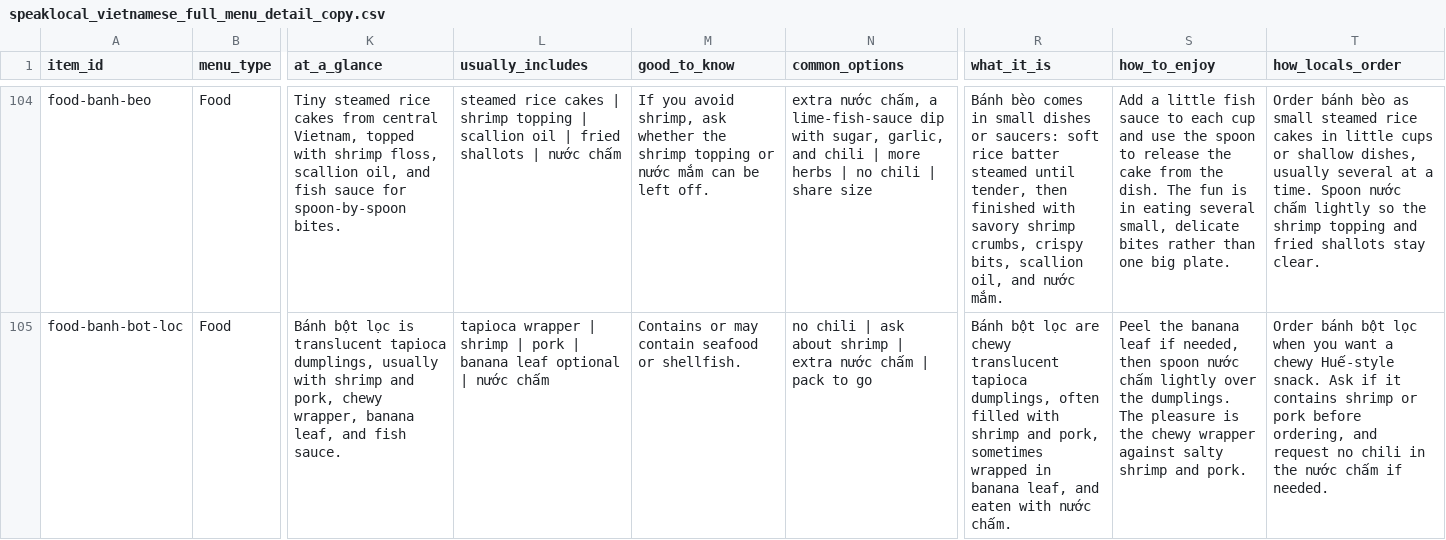
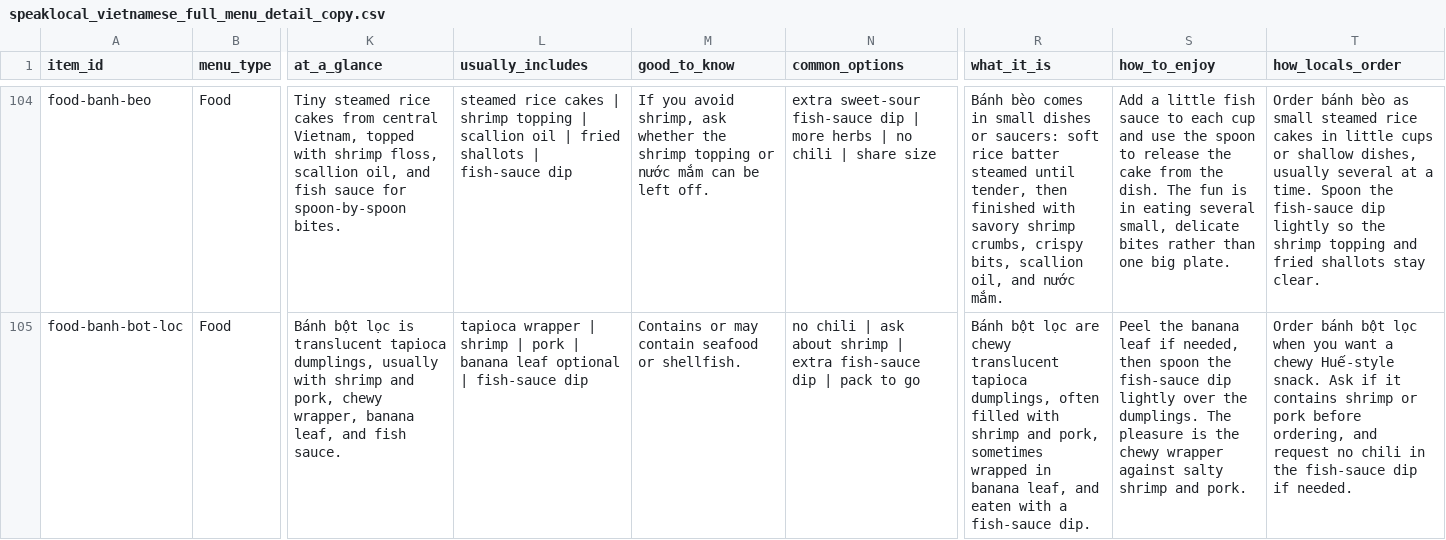
Before and after one commit to jojo-builds/viet-travel-phrases, a CSV file: content-draft/viet/menu/speaklocal_vietnamese_full_menu_detail_copy.csv, drawn as a sheet; only a part is shown, gaps mark what is left out; the diff covers the shown part only; the diff names each change by its address in the sheet, - before the commit and + after, or states it on an @@ line.

```diff
--- a/content-draft/viet/menu/speaklocal_vietnamese_full_menu_detail_copy.csv
+++ b/content-draft/viet/menu/speaklocal_vietnamese_full_menu_detail_copy.csv
-L104 (usually_includes): …shallots | nước chấm
+L104 (usually_includes): …shallots | fish-sauce dip
-N104 (common_options): extra nước chấm, a lime-fish-sauce dip with sugar, garlic, and chili | more…
+N104 (common_options): extra sweet-sour fish-sauce dip | more…
-T104 (how_locals_order): …time. Spoon nước chấm lightly so…
+T104 (how_locals_order): …time. Spoon the fish-sauce dip lightly so…
-L105 (usually_includes): …optional | nước chấm
+L105 (usually_includes): …optional | fish-sauce dip
-N105 (common_options): …| extra nước chấm | pack…
+N105 (common_options): …| extra fish-sauce dip | pack…
-R105 (what_it_is): …eaten with nước chấm.
+R105 (what_it_is): …eaten with a fish-sauce dip.
-S105 (how_to_enjoy): …then spoon nước chấm lightly over…
+S105 (how_to_enjoy): …then spoon the fish-sauce dip lightly over…
-T105 (how_locals_order): …in the nước chấm if needed.
+T105 (how_locals_order): …in the fish-sauce dip if needed.
```
Also changed, not shown: 161 edited cells elsewhere in this file, 41 other files.
